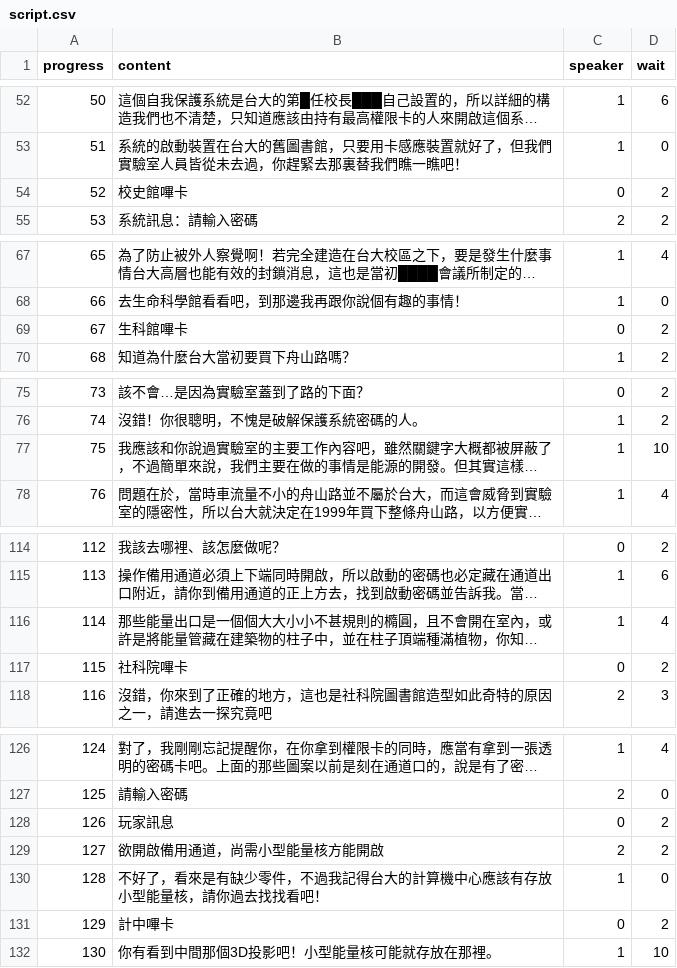
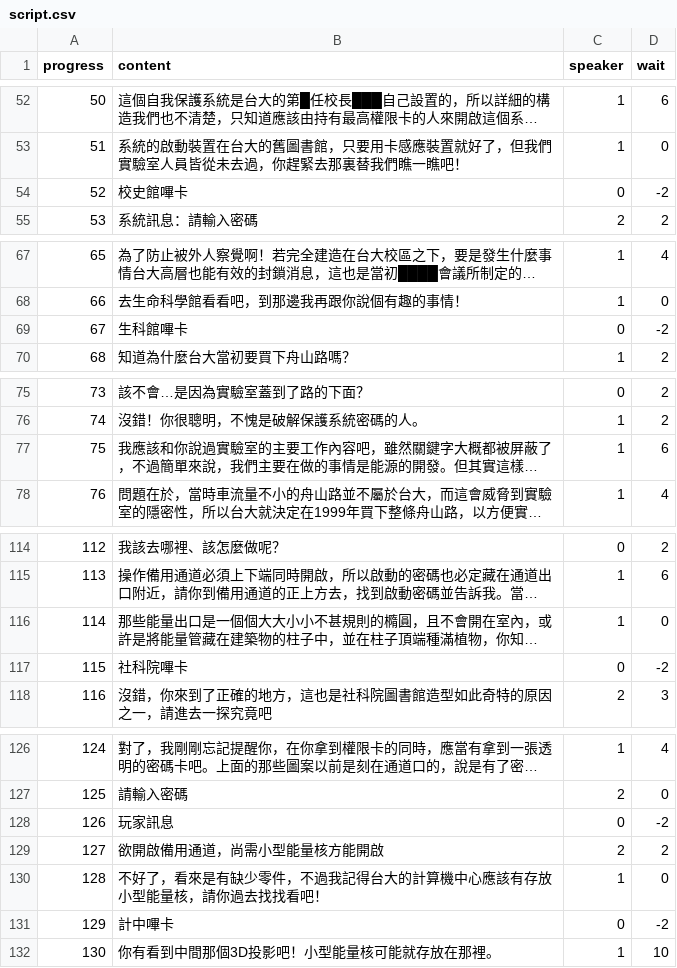
Before and after one commit to andyh0913/hidden_ntu_template, a CSV file: script.csv, drawn as a sheet; only a part is shown, gaps mark what is left out; long unchanged cells end in …; the diff covers the shown part only; the diff names each change by its address in the sheet, - before the commit and + after, or states it on an @@ line.

```diff
--- a/script.csv
+++ b/script.csv
-D54 (wait): 2
+D54 (wait): -2
-D69 (wait): 2
+D69 (wait): -2
-D77 (wait): 10
+D77 (wait): 6
-D116 (wait): 4
+D116 (wait): 0
-D117 (wait): 2
+D117 (wait): -2
-D128 (wait): 2
+D128 (wait): -2
-D131 (wait): 2
+D131 (wait): -2
```
Also changed, not shown: 1 added row and 12 edited cells elsewhere in this file, reply.csv, 2 other files.
